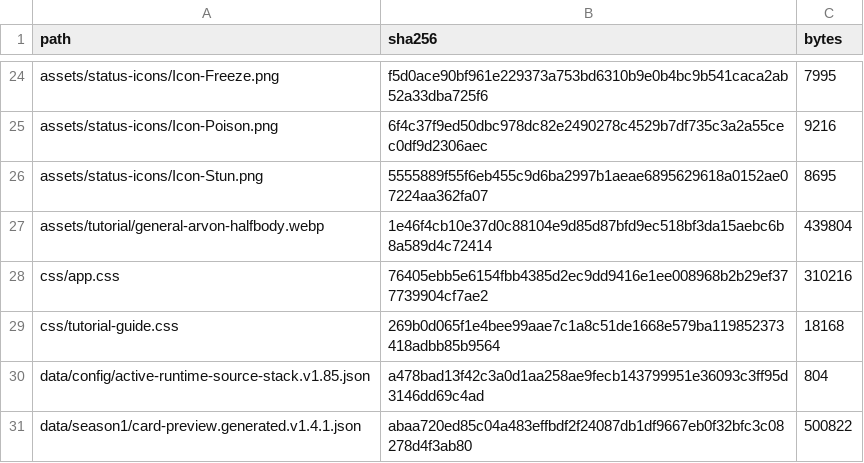
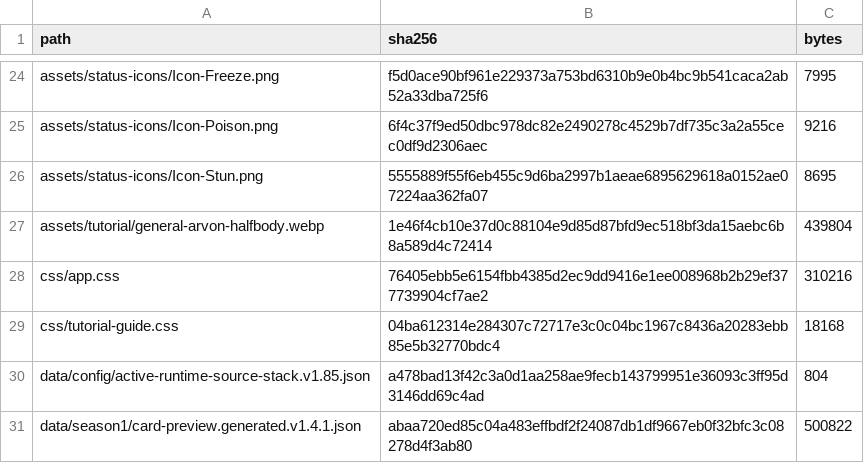
Before and after one commit to GrandisLegacyTCG/Grandis-Legacy-VS-AI, a CSV file: tutorial/FILE_MANIFEST_SHA256.csv, drawn as a sheet; only a part is shown, gaps mark what is left out; the diff covers the shown part only.

```diff
--- a/tutorial/FILE_MANIFEST_SHA256.csv
+++ b/tutorial/FILE_MANIFEST_SHA256.csv
@@ -28,3 +28,3 @@ assets/tutorial/general-arvon-halfbody.webp,1e46f4cb10e37d0c88104e9d85d87bfd9ec5
 css/app.css,76405ebb5e6154fbb4385d2ec9dd9416e1ee008968b2b29ef377739904cf7ae2,310216
-css/tutorial-guide.css,269b0d065f1e4bee99aae7c1a8c51de1668e579ba119852373418adbb85b9564,18168
+css/tutorial-guide.css,04ba612314e284307c72717e3c0c04bc1967c8436a20283ebb85e5b32770bdc4,18168
 data/config/active-runtime-source-stack.v1.85.json,a478bad13f42c3a0d1aa258ae9fecb143799951e36093c3ff95d3146dd69c4ad,804
```
Also changed, not shown: 4 added rows, 3 removed rows and 12 edited cells elsewhere in this file, FILE_MANIFEST_SHA256.csv, 38 other files.
